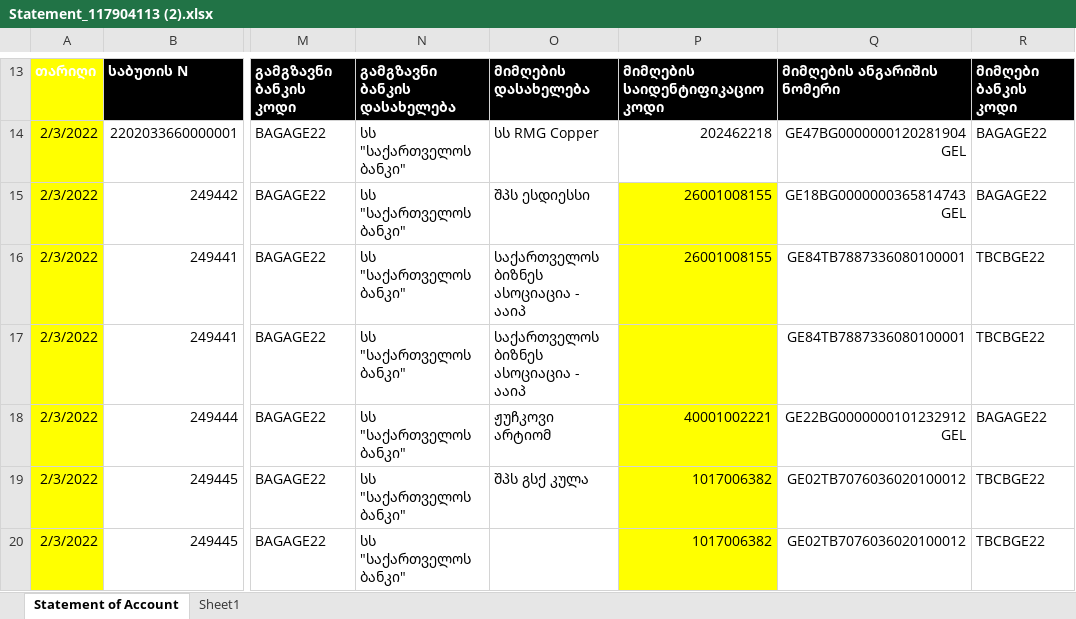
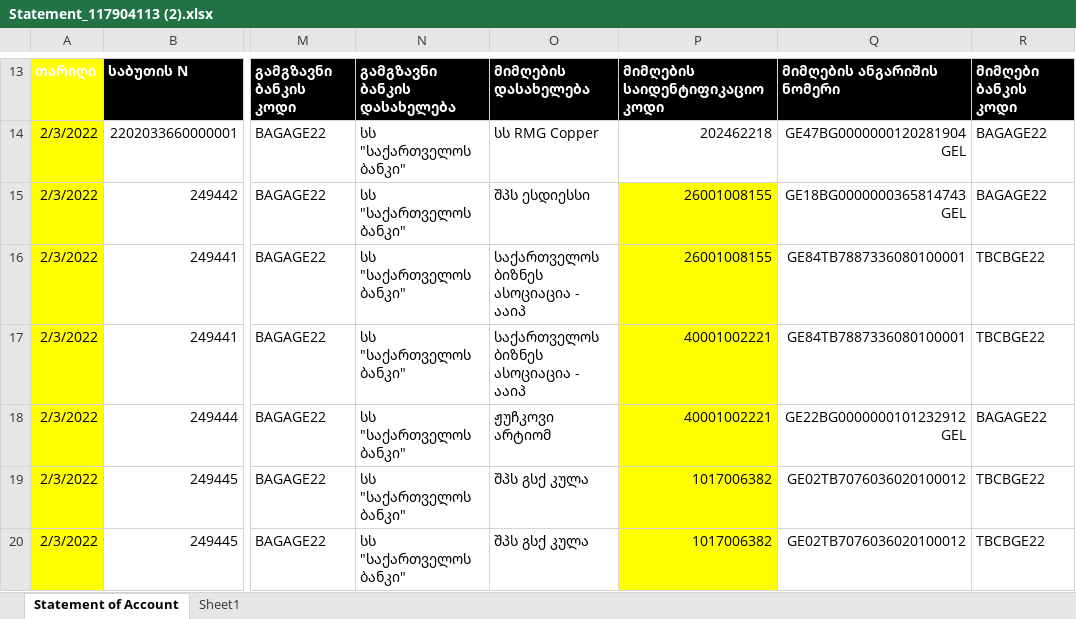
Before and after one commit to avtandil0/ExcelToXML, an Excel workbook: ExcelToXML/UploadExcels/Statement_117904113 (2).xlsx, sheet Statement of Account, drawn as a sheet; only a part is shown, gaps mark what is left out; values as stored, in another font and other column widths than the file's, no borders; charts and pictures and table styles not drawn; the diff names each change by its address in the sheet, - before the commit and + after, or states it on an @@ line.

Commit message:
up

```diff
--- a/ExcelToXML/UploadExcels/Statement_117904113 (2).xlsx (sheet Statement of Account)
+++ b/ExcelToXML/UploadExcels/Statement_117904113 (2).xlsx (sheet Statement of Account)
-P17: (empty)
+P17: 40001002221
-O20: (empty)
+O20: შპს გსქ კულა
```
